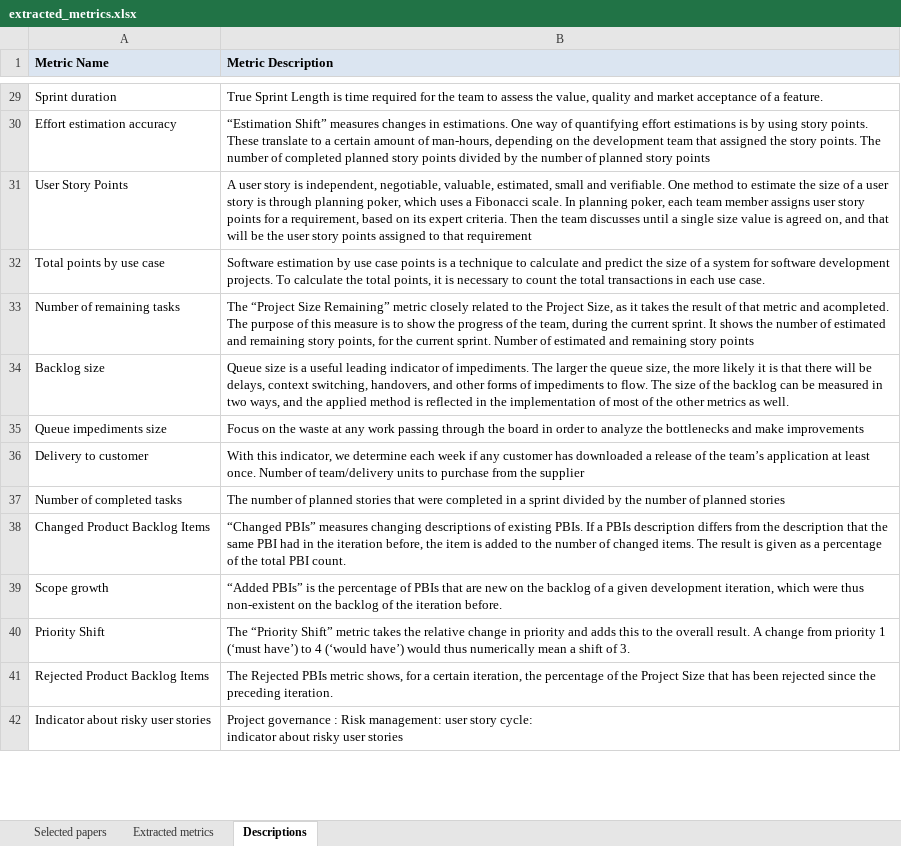
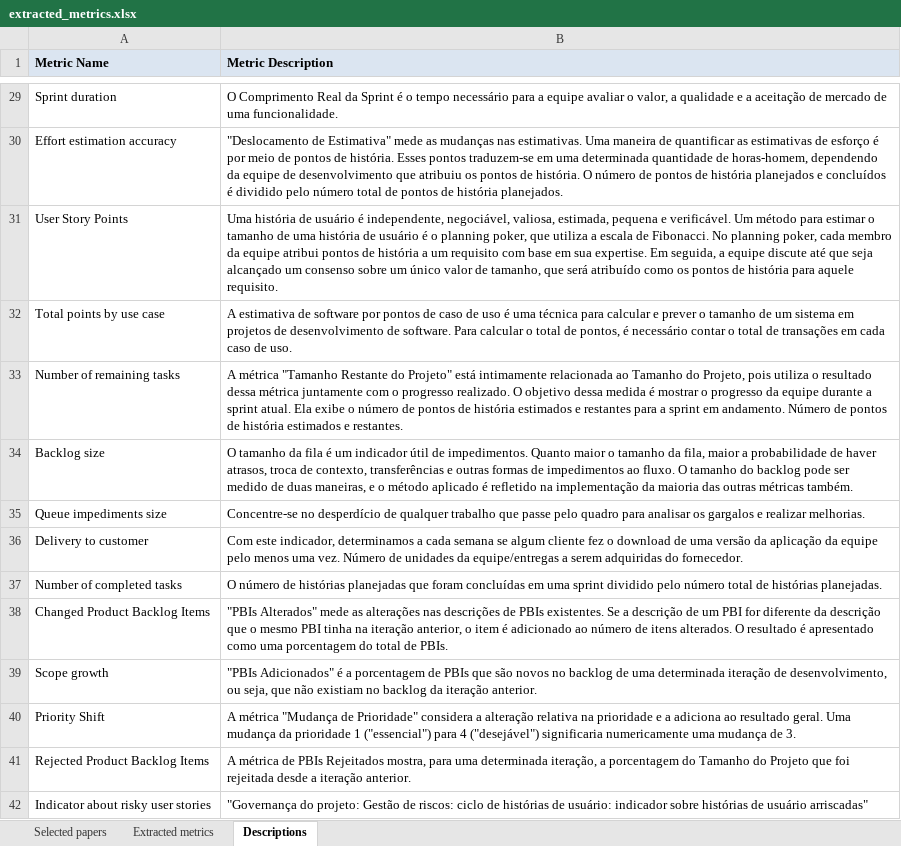
Before and after one commit to viniciuslunardi/tcc, an Excel workbook: api/extracted_metrics.xlsx, sheet Descriptions, drawn as a sheet; only a part is shown, gaps mark what is left out; values as stored, in another font and other column widths than the file's, no borders; charts and pictures not drawn; ↵ is a line break in a cell; the diff covers the shown part only; the diff names each change by its address in the sheet, - before the commit and + after, or states it on an @@ line.

Commit message:
translation metrics description

```diff
--- a/api/extracted_metrics.xlsx (sheet Descriptions)
+++ b/api/extracted_metrics.xlsx (sheet Descriptions)
-B29 (Metric Description): True Sprint Length is time required for the team to assess the value, quality and market acceptance of a feature.
+B29 (Metric Description): O Comprimento Real da Sprint é o tempo necessário para a equipe avaliar o valor, a qualidade e a aceitação de mercado de uma funcionalidade.
-B30 (Metric Description): “Estimation Shift” measures changes in estimations. One way of quantifying effort estimations is by using story points. These translate to a certain amount of man-hours, depending on the development team that assigned the story points. The number of completed planned story points divided by the number of planned story points
+B30 (Metric Description): "Deslocamento de Estimativa" mede as mudanças nas estimativas. Uma maneira de quantificar as estimativas de esforço é por meio de pontos de história. Esses pontos traduzem-se em uma determinada quantidade de horas-homem, dependendo da equipe de desenvolvimento que atribuiu os pontos de história. O número de pontos de história planejados e concluídos é dividido pelo número total de pontos de história planejados.
-B31 (Metric Description): A user story is independent, negotiable, valuable, estimated, small and verifiable. One method to estimate the size of a user story is through planning poker, which uses a Fibonacci scale. In planning poker, each team member assigns user story points for a requirement, based on its expert criteria. Then the team discusses until a single size value is agreed on, and that will be the user story points assigned to that requirement
+B31 (Metric Description): Uma história de usuário é independente, negociável, valiosa, estimada, pequena e verificável. Um método para estimar o tamanho de uma história de usuário é o planning poker, que utiliza a escala de Fibonacci. No planning poker, cada membro da equipe atribui pontos de história a um requisito com base em sua expertise. Em seguida, a equipe discute até que seja alcançado um consenso sobre um único valor de tamanho, que será atribuído como os pontos de história para aquele requisito.
-B32 (Metric Description): Software estimation by use case points is a technique to calculate and predict the size of a system for software development projects. To calculate the total points, it is necessary to count the total transactions in each use case.
+B32 (Metric Description): A estimativa de software por pontos de caso de uso é uma técnica para calcular e prever o tamanho de um sistema em projetos de desenvolvimento de software. Para calcular o total de pontos, é necessário contar o total de transações em cada caso de uso.
-B33 (Metric Description): The “Project Size Remaining” metric closely related to the Project Size, as it takes the result of that metric and acompleted. The purpose of this measure is to show the progress of the team, during the current sprint. It shows the number of estimated and remaining story points, for the current sprint. Number of estimated and remaining story points
+B33 (Metric Description): A métrica "Tamanho Restante do Projeto" está intimamente relacionada ao Tamanho do Projeto, pois utiliza o resultado dessa métrica juntamente com o progresso realizado. O objetivo dessa medida é mostrar o progresso da equipe durante a sprint atual. Ela exibe o número de pontos de história estimados e restantes para a sprint em andamento. Número de pontos de história estimados e restantes.
-B34 (Metric Description): Queue size is a useful leading indicator of impediments. The larger the queue size, the more likely it is that there will be delays, context switching, handovers, and other forms of impediments to flow. The size of the backlog can be measured in two ways, and the applied method is reflected in the implementation of most of the other metrics as well.
+B34 (Metric Description): O tamanho da fila é um indicador útil de impedimentos. Quanto maior o tamanho da fila, maior a probabilidade de haver atrasos, troca de contexto, transferências e outras formas de impedimentos ao fluxo. O tamanho do backlog pode ser medido de duas maneiras, e o método aplicado é refletido na implementação da maioria das outras métricas também.
-B35 (Metric Description): Focus on the waste at any work passing through the board in order to analyze the bottlenecks and make improvements
+B35 (Metric Description): Concentre-se no desperdício de qualquer trabalho que passe pelo quadro para analisar os gargalos e realizar melhorias.
-B36 (Metric Description): With this indicator, we determine each week if any customer has downloaded a release of the team’s application at least once. Number of team/delivery units to purchase from the supplier
+B36 (Metric Description): Com este indicador, determinamos a cada semana se algum cliente fez o download de uma versão da aplicação da equipe pelo menos uma vez. Número de unidades da equipe/entregas a serem adquiridas do fornecedor.
-B37 (Metric Description): The number of planned stories that were completed in a sprint divided by the number of planned stories
+B37 (Metric Description): O número de histórias planejadas que foram concluídas em uma sprint dividido pelo número total de histórias planejadas.
-B38 (Metric Description): “Changed PBIs” measures changing descriptions of existing PBIs. If a PBIs description differs from the description that the same PBI had in the iteration before, the item is added to the number of changed items. The result is given as a percentage of the total PBI count.
+B38 (Metric Description): "PBIs Alterados" mede as alterações nas descrições de PBIs existentes. Se a descrição de um PBI for diferente da descrição que o mesmo PBI tinha na iteração anterior, o item é adicionado ao número de itens alterados. O resultado é apresentado como uma porcentagem do total de PBIs.
-B39 (Metric Description): “Added PBIs” is the percentage of PBIs that are new on the backlog of a given development iteration, which were thus non-existent on the backlog of the iteration before.
+B39 (Metric Description): "PBIs Adicionados" é a porcentagem de PBIs que são novos no backlog de uma determinada iteração de desenvolvimento, ou seja, que não existiam no backlog da iteração anterior.
-B40 (Metric Description): The “Priority Shift” metric takes the relative change in priority and adds this to the overall result. A change from priority 1 (‘must have’) to 4 (‘would have’) would thus numerically mean a shift of 3.
+B40 (Metric Description): A métrica "Mudança de Prioridade" considera a alteração relativa na prioridade e a adiciona ao resultado geral. Uma mudança da prioridade 1 ("essencial") para 4 ("desejável") significaria numericamente uma mudança de 3.
-B41 (Metric Description): The Rejected PBIs metric shows, for a certain iteration, the percentage of the Project Size that has been rejected since the preceding iteration.
+B41 (Metric Description): A métrica de PBIs Rejeitados mostra, para uma determinada iteração, a porcentagem do Tamanho do Projeto que foi rejeitada desde a iteração anterior.
-B42 (Metric Description): Project governance : Risk management: user story cycle: ↵ indicator about risky user stories
+B42 (Metric Description): "Governança do projeto: Gestão de riscos: ciclo de histórias de usuário: indicador sobre histórias de usuário arriscadas"
```
Also changed, not shown: 118 edited cells elsewhere in this sheet, charts or pictures, 11 other files.
